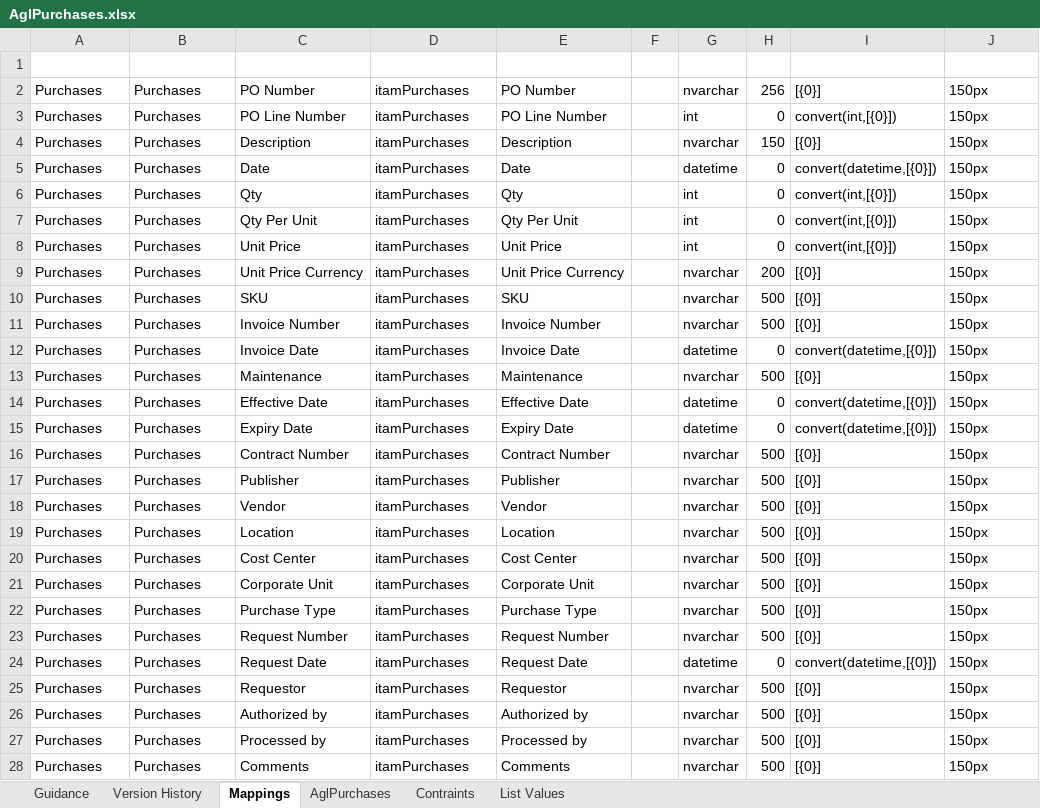
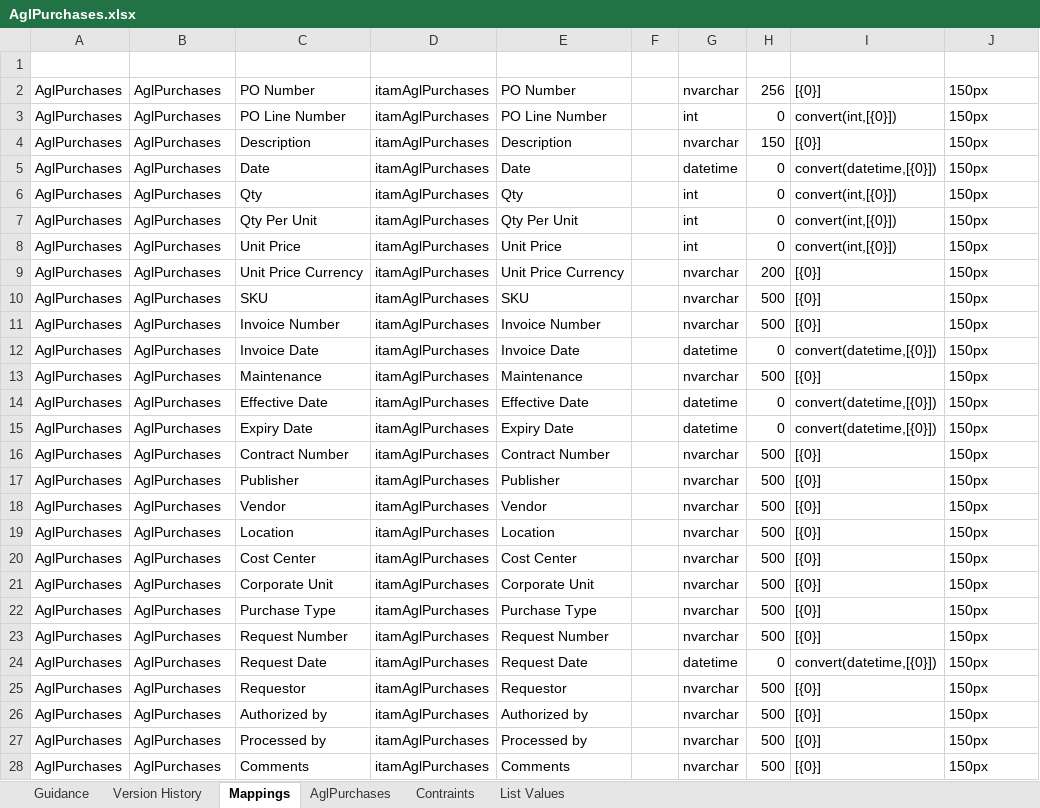
Before and after one commit to twholmes/BlackBox, an Excel workbook: WorkingContent/Jobs/00000000-0000-0000-0000-000000000000/AglPurchases.xlsx, sheet Mappings, drawn as a sheet; values as stored, in another font and other column widths than the file's, no borders; table styles not drawn; the diff names each change by its address in the sheet, - before the commit and + after, or states it on an @@ line.

```diff
--- a/WorkingContent/Jobs/00000000-0000-0000-0000-000000000000/AglPurchases.xlsx (sheet Mappings)
+++ b/WorkingContent/Jobs/00000000-0000-0000-0000-000000000000/AglPurchases.xlsx (sheet Mappings)
-A2:A28 (DataSource): Purchases
+A2:A28 (DataSource): AglPurchases
-B2:B28 (SourceDataset): Purchases
+B2:B28 (SourceDataset): AglPurchases
-D2:D28 (Dataset): itamPurchases
+D2:D28 (Dataset): itamAglPurchases
```
Also changed, not shown: 3 other files.
